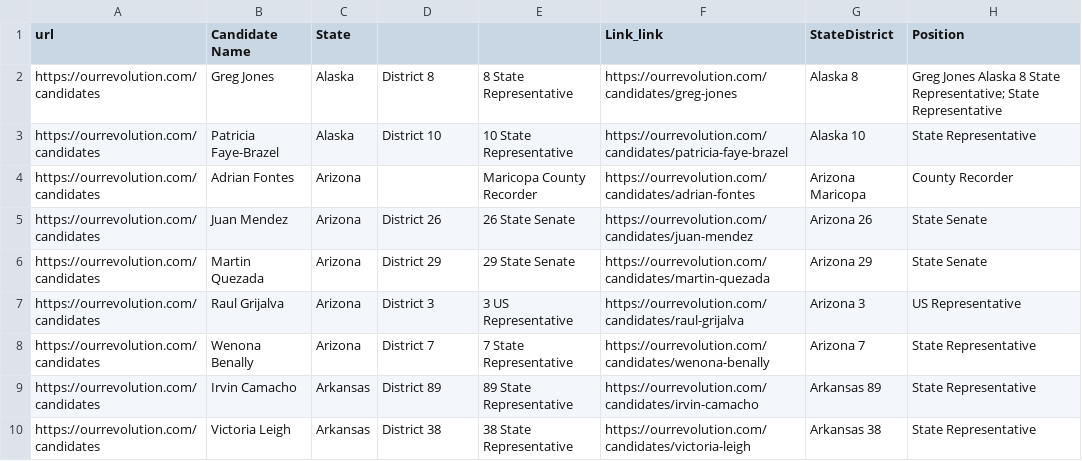
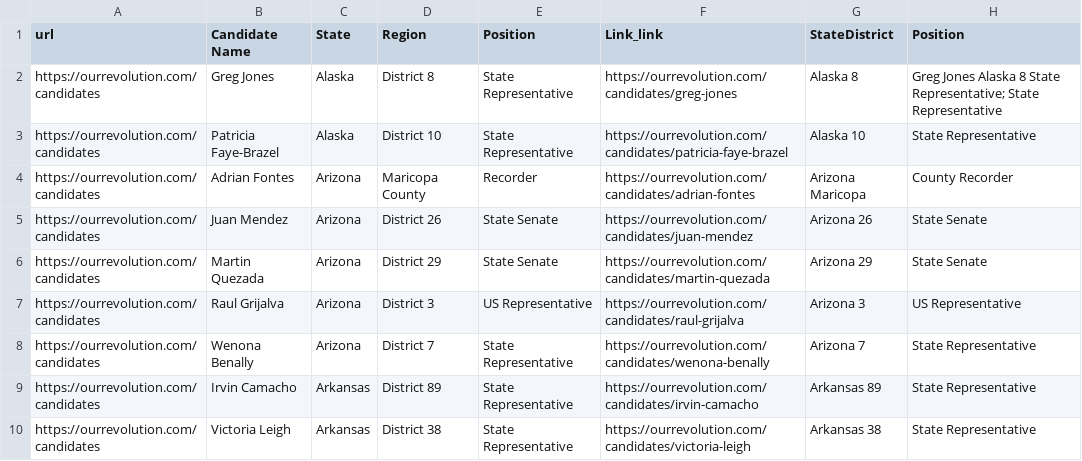
Before and after one commit to Smona/thepoliticalrev.org, a CSV file: data/Candidates2016.csv, drawn as a sheet; only a part is shown; the diff covers the shown part only.

```diff
--- a/data/Candidates2016.csv
+++ b/data/Candidates2016.csv
@@ -1,10 +1,10 @@
-url,Candidate Name,State,,,Link_link,StateDistrict,Position
-https://ourrevolution.com/candidates,Greg Jones,Alaska,District 8,  8 State Representative,https://ourrevolution.com/candidates/greg-jones,Alaska 8,Greg Jones Alaska 8 State Representative; State Representative
-https://ourrevolution.com/candidates,Patricia Faye-Brazel,Alaska,District 10,  10 State Representative,https://ourrevolution.com/candidates/patricia-faye-brazel,Alaska 10,State Representative
-https://ourrevolution.com/candidates,Adrian Fontes,Arizona,,  Maricopa County Recorder,https://ourrevolution.com/candidates/adrian-fontes,Arizona Maricopa,County Recorder
-https://ourrevolution.com/candidates,Juan Mendez,Arizona,District 26,  26 State Senate,https://ourrevolution.com/candidates/juan-mendez,Arizona 26,State Senate
-https://ourrevolution.com/candidates,Martin Quezada,Arizona,District 29,  29 State Senate,https://ourrevolution.com/candidates/martin-quezada,Arizona 29,State Senate
-https://ourrevolution.com/candidates,Raul Grijalva,Arizona,District 3,  3 US Representative,https://ourrevolution.com/candidates/raul-grijalva,Arizona 3,US Representative
-https://ourrevolution.com/candidates,Wenona Benally,Arizona,District 7,  7 State Representative,https://ourrevolution.com/candidates/wenona-benally,Arizona 7,State Representative
-https://ourrevolution.com/candidates,Irvin Camacho,Arkansas,District 89,  89 State Representative,https://ourrevolution.com/candidates/irvin-camacho,Arkansas 89,State Representative
-https://ourrevolution.com/candidates,Victoria Leigh,Arkansas,District 38,  38 State Representative,https://ourrevolution.com/candidates/victoria-leigh,Arkansas 38,State Representative
+url,Candidate Name,State,Region,Position,Link_link,StateDistrict,Position
+https://ourrevolution.com/candidates,Greg Jones,Alaska,District 8,State Representative,https://ourrevolution.com/candidates/greg-jones,Alaska 8,Greg Jones Alaska 8 State Representative; State Representative
+https://ourrevolution.com/candidates,Patricia Faye-Brazel,Alaska,District 10,State Representative,https://ourrevolution.com/candidates/patricia-faye-brazel,Alaska 10,State Representative
+https://ourrevolution.com/candidates,Adrian Fontes,Arizona,Maricopa County,Recorder,https://ourrevolution.com/candidates/adrian-fontes,Arizona Maricopa,County Recorder
+https://ourrevolution.com/candidates,Juan Mendez,Arizona,District 26,State Senate,https://ourrevolution.com/candidates/juan-mendez,Arizona 26,State Senate
+https://ourrevolution.com/candidates,Martin Quezada,Arizona,District 29,State Senate,https://ourrevolution.com/candidates/martin-quezada,Arizona 29,State Senate
+https://ourrevolution.com/candidates,Raul Grijalva,Arizona,District 3,US Representative,https://ourrevolution.com/candidates/raul-grijalva,Arizona 3,US Representative
+https://ourrevolution.com/candidates,Wenona Benally,Arizona,District 7,State Representative,https://ourrevolution.com/candidates/wenona-benally,Arizona 7,State Representative
+https://ourrevolution.com/candidates,Irvin Camacho,Arkansas,District 89,State Representative,https://ourrevolution.com/candidates/irvin-camacho,Arkansas 89,State Representative
+https://ourrevolution.com/candidates,Victoria Leigh,Arkansas,District 38,State Representative,https://ourrevolution.com/candidates/victoria-leigh,Arkansas 38,State Representative
```
Also changed, not shown: 62 edited cells elsewhere in this file, 4 other files.
